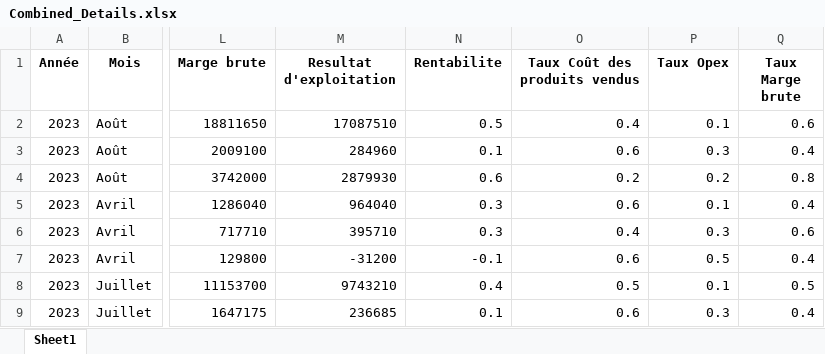
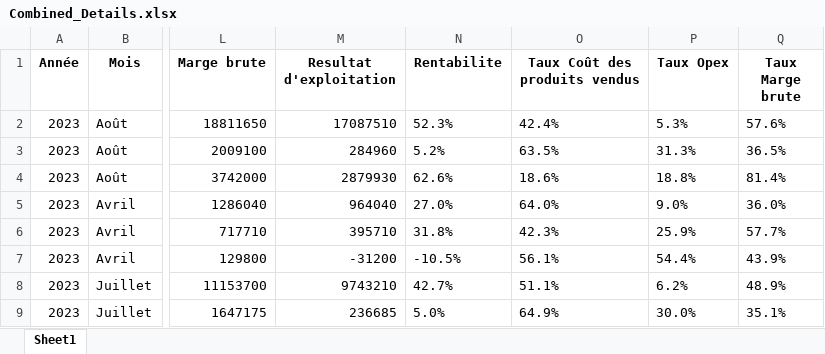
Before and after one commit to LabTech14/Dashboard-Taboo, an Excel workbook: inputcons/Combined_Details.xlsx, sheet Sheet1, drawn as a sheet; only a part is shown, gaps mark what is left out; values as stored, in another font and other column widths than the file's, no borders; the diff covers the shown part only; the diff names each change by its address in the sheet, - before the commit and + after, or states it on an @@ line.

Commit message:
miseà jour avec les données catégorielle

```diff
--- a/inputcons/Combined_Details.xlsx (sheet Sheet1)
+++ b/inputcons/Combined_Details.xlsx (sheet Sheet1)
-N2 (Rentabilite): 0.5
+N2 (Rentabilite): 52.3%
-O2 (Taux Coût des produits vendus): 0.4
+O2 (Taux Coût des produits vendus): 42.4%
-P2 (Taux Opex): 0.1
+P2 (Taux Opex): 5.3%
-Q2 (Taux Marge brute): 0.6
+Q2 (Taux Marge brute): 57.6%
-N3 (Rentabilite): 0.1
+N3 (Rentabilite): 5.2%
-O3 (Taux Coût des produits vendus): 0.6
+O3 (Taux Coût des produits vendus): 63.5%
-P3 (Taux Opex): 0.3
+P3 (Taux Opex): 31.3%
-Q3 (Taux Marge brute): 0.4
+Q3 (Taux Marge brute): 36.5%
-N4 (Rentabilite): 0.6
+N4 (Rentabilite): 62.6%
-O4 (Taux Coût des produits vendus): 0.2
+O4 (Taux Coût des produits vendus): 18.6%
-P4 (Taux Opex): 0.2
+P4 (Taux Opex): 18.8%
-Q4 (Taux Marge brute): 0.8
+Q4 (Taux Marge brute): 81.4%
-N5 (Rentabilite): 0.3
+N5 (Rentabilite): 27.0%
-O5 (Taux Coût des produits vendus): 0.6
+O5 (Taux Coût des produits vendus): 64.0%
-P5 (Taux Opex): 0.1
+P5 (Taux Opex): 9.0%
-Q5 (Taux Marge brute): 0.4
+Q5 (Taux Marge brute): 36.0%
-N6 (Rentabilite): 0.3
+N6 (Rentabilite): 31.8%
-O6 (Taux Coût des produits vendus): 0.4
+O6 (Taux Coût des produits vendus): 42.3%
-P6 (Taux Opex): 0.3
+P6 (Taux Opex): 25.9%
-Q6 (Taux Marge brute): 0.6
+Q6 (Taux Marge brute): 57.7%
-N7 (Rentabilite): -0.1
+N7 (Rentabilite): -10.5%
-O7 (Taux Coût des produits vendus): 0.6
+O7 (Taux Coût des produits vendus): 56.1%
-P7 (Taux Opex): 0.5
+P7 (Taux Opex): 54.4%
-Q7 (Taux Marge brute): 0.4
+Q7 (Taux Marge brute): 43.9%
-N8 (Rentabilite): 0.4
+N8 (Rentabilite): 42.7%
-O8 (Taux Coût des produits vendus): 0.5
+O8 (Taux Coût des produits vendus): 51.1%
-P8 (Taux Opex): 0.1
+P8 (Taux Opex): 6.2%
-Q8 (Taux Marge brute): 0.5
+Q8 (Taux Marge brute): 48.9%
-N9 (Rentabilite): 0.1
+N9 (Rentabilite): 5.0%
-O9 (Taux Coût des produits vendus): 0.6
+O9 (Taux Coût des produits vendus): 64.9%
-P9 (Taux Opex): 0.3
+P9 (Taux Opex): 30.0%
-Q9 (Taux Marge brute): 0.4
+Q9 (Taux Marge brute): 35.1%
```
Also changed, not shown: 52 edited cells elsewhere in this sheet, Analyse.xlsx, Analyse_Globale.xlsx, 10 other files.
